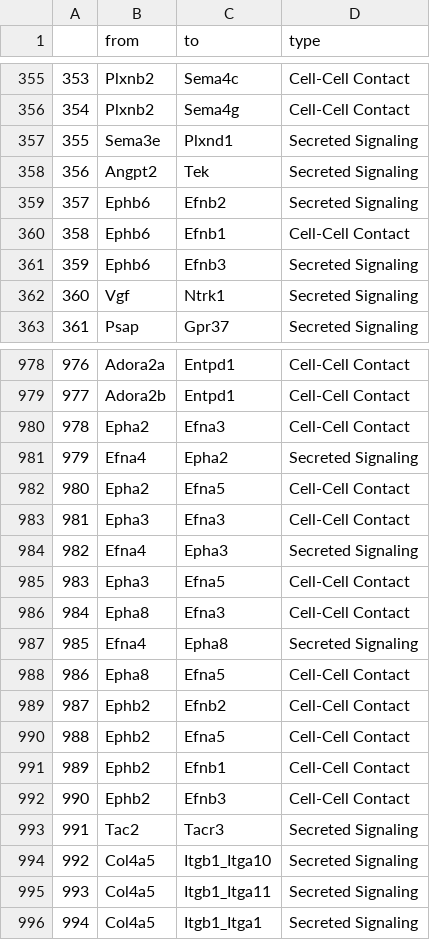
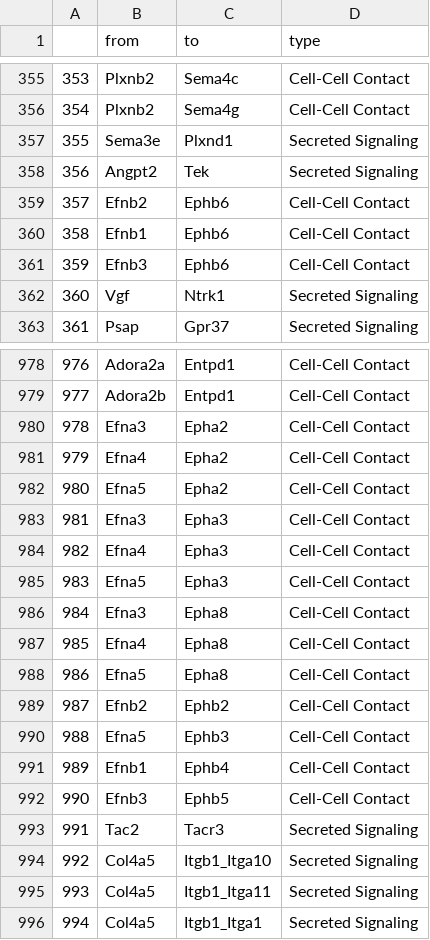
Before and after one commit to aristoteleo/spateo-release, a CSV file: spateo/tools/database/lr_db_mouse.csv, drawn as a sheet; only a part is shown, gaps mark what is left out; the diff covers the shown part only.

Commit message:
Remove MPI integration for now
Also update databases

```diff
--- a/spateo/tools/database/lr_db_mouse.csv
+++ b/spateo/tools/database/lr_db_mouse.csv
@@ -358,5 +358,5 @@
 356,Angpt2,Tek,Secreted Signaling
-357,Ephb6,Efnb2,Secreted Signaling
-358,Ephb6,Efnb1,Cell-Cell Contact
-359,Ephb6,Efnb3,Secreted Signaling
+357,Efnb2,Ephb6,Cell-Cell Contact
+358,Efnb1,Ephb6,Cell-Cell Contact
+359,Efnb3,Ephb6,Cell-Cell Contact
 360,Vgf,Ntrk1,Secreted Signaling
@@ -979,15 +979,15 @@
 977,Adora2b,Entpd1,Cell-Cell Contact
-978,Epha2,Efna3,Cell-Cell Contact
-979,Efna4,Epha2,Secreted Signaling
-980,Epha2,Efna5,Cell-Cell Contact
-981,Epha3,Efna3,Cell-Cell Contact
-982,Efna4,Epha3,Secreted Signaling
-983,Epha3,Efna5,Cell-Cell Contact
-984,Epha8,Efna3,Cell-Cell Contact
-985,Efna4,Epha8,Secreted Signaling
-986,Epha8,Efna5,Cell-Cell Contact
-987,Ephb2,Efnb2,Cell-Cell Contact
-988,Ephb2,Efna5,Cell-Cell Contact
-989,Ephb2,Efnb1,Cell-Cell Contact
-990,Ephb2,Efnb3,Cell-Cell Contact
+978,Efna3,Epha2,Cell-Cell Contact
+979,Efna4,Epha2,Cell-Cell Contact
+980,Efna5,Epha2,Cell-Cell Contact
+981,Efna3,Epha3,Cell-Cell Contact
+982,Efna4,Epha3,Cell-Cell Contact
+983,Efna5,Epha3,Cell-Cell Contact
+984,Efna3,Epha8,Cell-Cell Contact
+985,Efna4,Epha8,Cell-Cell Contact
+986,Efna5,Epha8,Cell-Cell Contact
+987,Efnb2,Ephb2,Cell-Cell Contact
+988,Efna5,Ephb3,Cell-Cell Contact
+989,Efnb1,Ephb4,Cell-Cell Contact
+990,Efnb3,Ephb5,Cell-Cell Contact
 991,Tac2,Tacr3,Secreted Signaling
```
Also changed, not shown: 24 edited cells elsewhere in this file, 8 other files.
